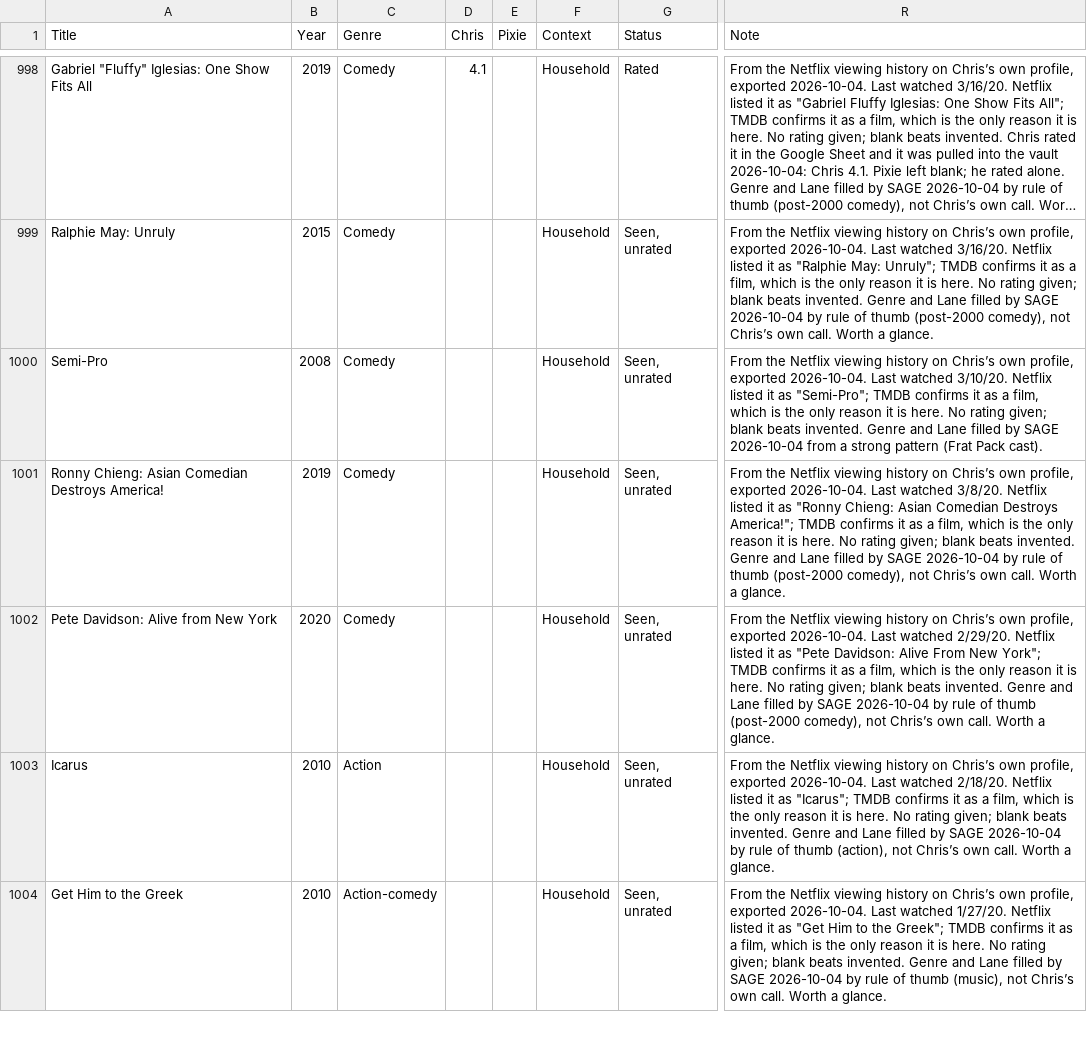
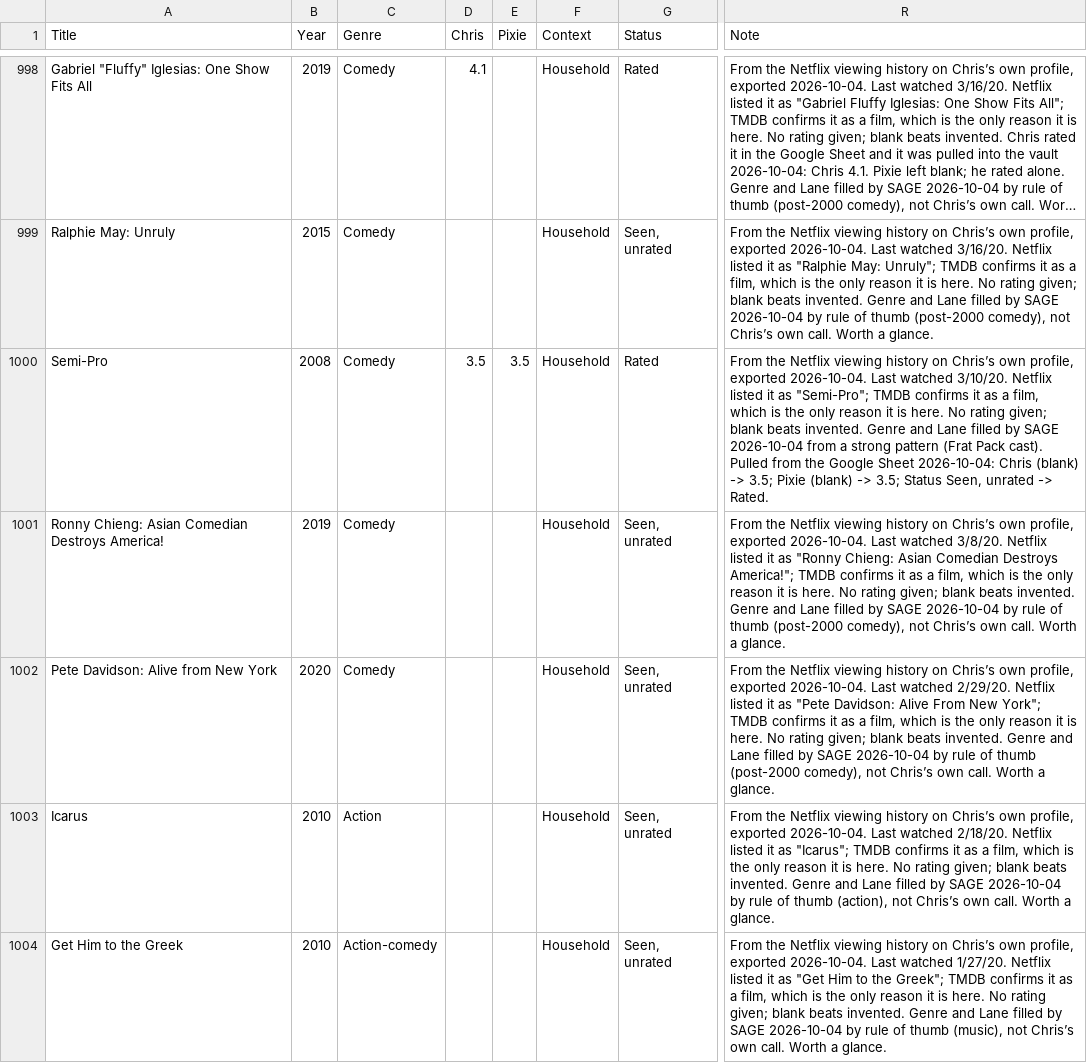
Before and after one commit to HagerCA/movie-library, a CSV file: movie-library.csv, drawn as a sheet; only a part is shown, gaps mark what is left out; long unchanged cells end in …; the diff covers the shown part only; the diff names each change by its address in the sheet, - before the commit and + after, or states it on an @@ line.

```diff
--- a/movie-library.csv
+++ b/movie-library.csv
-D1000 (Chris): (empty)
+D1000 (Chris): 3.5
-E1000 (Pixie): (empty)
+E1000 (Pixie): 3.5
-G1000 (Status): Seen, unrated
+G1000 (Status): Rated
-R1000 (Note): …Pack cast).
+R1000 (Note): …Pack cast). Pulled from the Google Sheet 2026-10-04: Chris (blank) -> 3.5; Pixie (blank) -> 3.5; Status Seen, unrated -> Rated.
```
Also changed, not shown: 109 edited cells elsewhere in this file, 4 other files.
